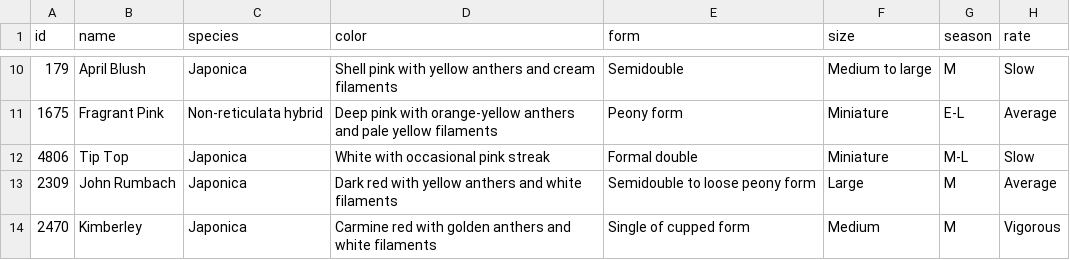
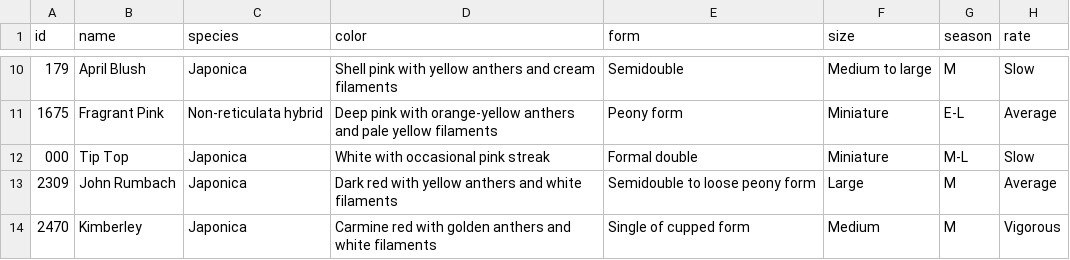
Before and after one commit to AikenCamellias/github-pages, a CSV file: _data/auction.csv, drawn as a sheet; only a part is shown, gaps mark what is left out; the diff covers the shown part only; the diff names each change by its address in the sheet, - before the commit and + after, or states it on an @@ line.

```diff
--- a/_data/auction.csv
+++ b/_data/auction.csv
-A12 (id): 4806
+A12 (id): 000
```
Also changed, not shown: 10 edited cells elsewhere in this file, 9 other files.
